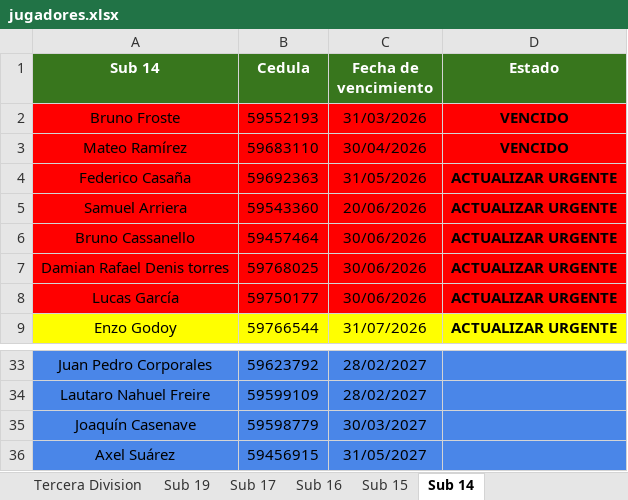
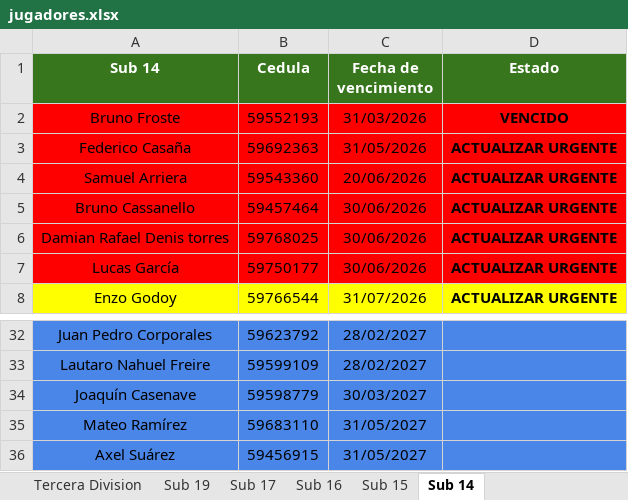
Before and after one commit to racingvideo/control-fichas, an Excel workbook: public/jugadores.xlsx, sheet Sub 14, drawn as a sheet; only a part is shown, gaps mark what is left out; values as stored, in another font and other column widths than the file's, no borders; removed rows and columns are numbered as before the commit, all else as after; the diff names each change by its address in the sheet, - before the commit and + after, or states it on an @@ line.

Commit message:
renovado MRamirez

```diff
--- a/public/jugadores.xlsx (sheet Sub 14)
+++ b/public/jugadores.xlsx (sheet Sub 14)
-row 3: Mateo Ramírez | 59683110 | 30/04/2026 | VENCIDO
+row 35: Mateo Ramírez | 59683110 | 31/05/2027
```
